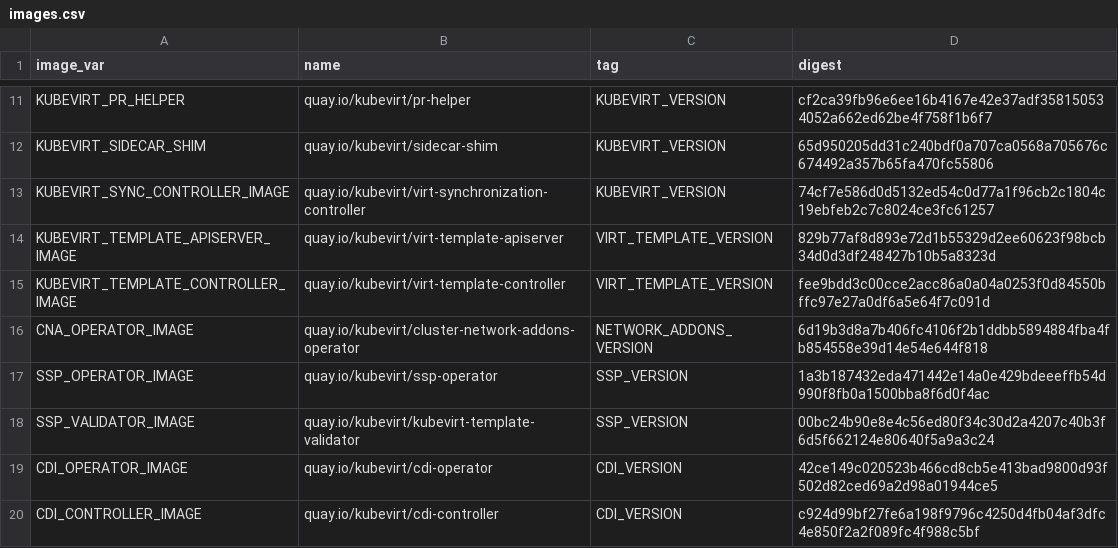
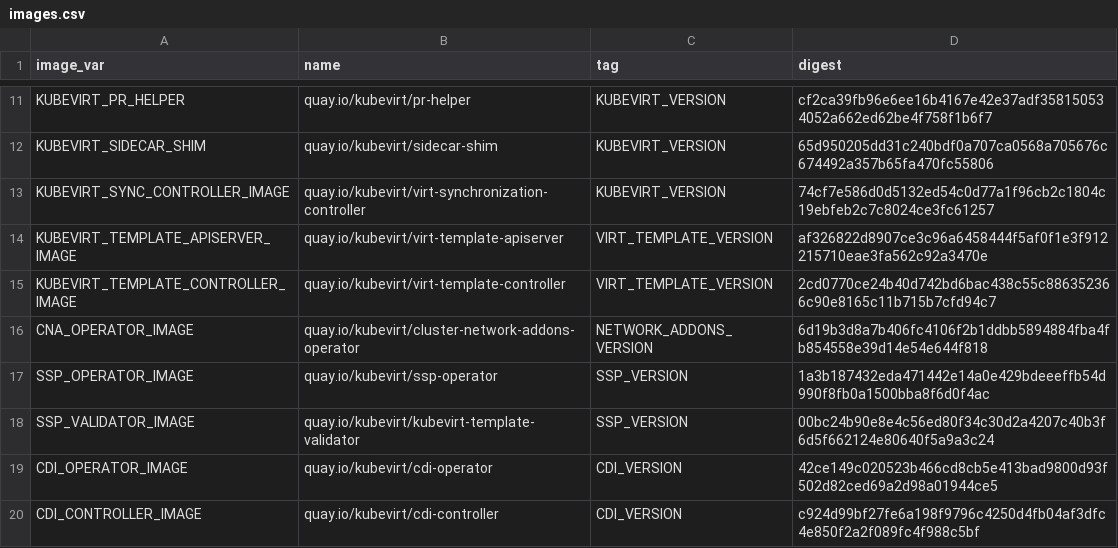
Before and after one commit to kubevirt/hyperconverged-cluster-operator, a CSV file: deploy/images.csv, drawn as a sheet; only a part is shown, gaps mark what is left out.

```diff
--- a/deploy/images.csv
+++ b/deploy/images.csv
@@ -13,4 +13,4 @@ KUBEVIRT_SIDECAR_SHIM,quay.io/kubevirt/sidecar-shim,KUBEVIRT_VERSION,65d950205dd
 KUBEVIRT_SYNC_CONTROLLER_IMAGE,quay.io/kubevirt/virt-synchronization-controller,KUBEVIRT_VERSION,74cf7e586d0d5132ed54c0d77a1f96cb2c1804c19ebfeb2c7c8024ce3fc61257
-KUBEVIRT_TEMPLATE_APISERVER_IMAGE,quay.io/kubevirt/virt-template-apiserver,VIRT_TEMPLATE_VERSION,829b77af8d893e72d1b55329d2ee60623f98bcb34d0d3df248427b10b5a8323d
-KUBEVIRT_TEMPLATE_CONTROLLER_IMAGE,quay.io/kubevirt/virt-template-controller,VIRT_TEMPLATE_VERSION,fee9bdd3c00cce2acc86a0a04a0253f0d84550bffc97e27a0df6a5e64f7c091d
+KUBEVIRT_TEMPLATE_APISERVER_IMAGE,quay.io/kubevirt/virt-template-apiserver,VIRT_TEMPLATE_VERSION,af326822d8907ce3c96a6458444f5af0f1e3f912215710eae3fa562c92a3470e
+KUBEVIRT_TEMPLATE_CONTROLLER_IMAGE,quay.io/kubevirt/virt-template-controller,VIRT_TEMPLATE_VERSION,2cd0770ce24b40d742bd6bac438c55c886352366c90e8165c11b715b7cfd94c7
 CNA_OPERATOR_IMAGE,quay.io/kubevirt/cluster-network-addons-operator,NETWORK_ADDONS_VERSION,6d19b3d8a7b406fc4106f2b1ddbb5894884fba4fb854558e39d14e54e644f818
```
Also changed, not shown: 5 other files.
